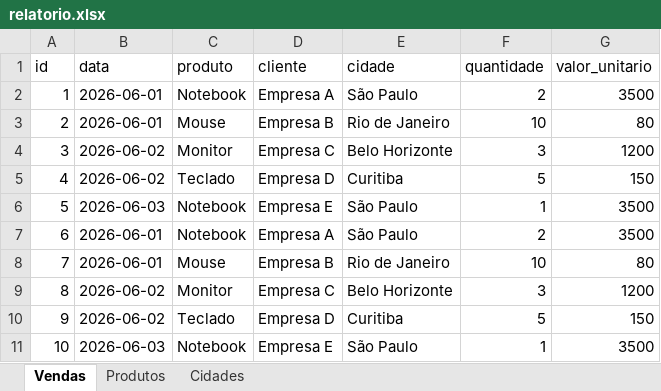
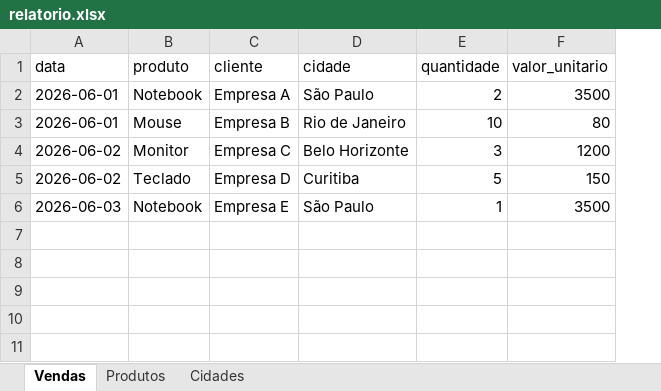
Before and after one commit to robson-lisboa/automacao-relatorios, an Excel workbook: relatorio.xlsx, sheet Vendas, drawn as a sheet; values as stored, in another font and other column widths than the file's, no borders; the diff names each change by its address in the sheet, - before the commit and + after, or states it on an @@ line.

```diff
--- a/relatorio.xlsx (sheet Vendas)
+++ b/relatorio.xlsx (sheet Vendas)
-column A (id), rows 2-6: 1 | 2 | 3 | 4 | 5
-row 7: 6 | 2026-06-01 | Notebook | Empresa A | São Paulo | 2 | 3500
-row 8: 7 | 2026-06-01 | Mouse | Empresa B | Rio de Janeiro | 10 | 80
-row 9: 8 | 2026-06-02 | Monitor | Empresa C | Belo Horizonte | 3 | 1200
-row 10: 9 | 2026-06-02 | Teclado | Empresa D | Curitiba | 5 | 150
-row 11: 10 | 2026-06-03 | Notebook | Empresa E | São Paulo | 1 | 3500
```
Also changed, not shown: sheet Produtos, sheet Cidades, 5 other files.
